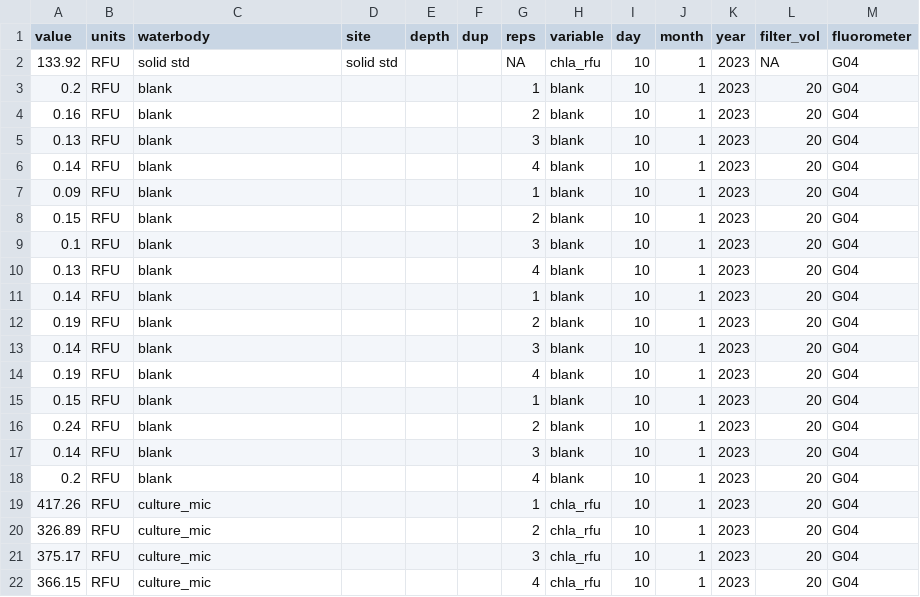
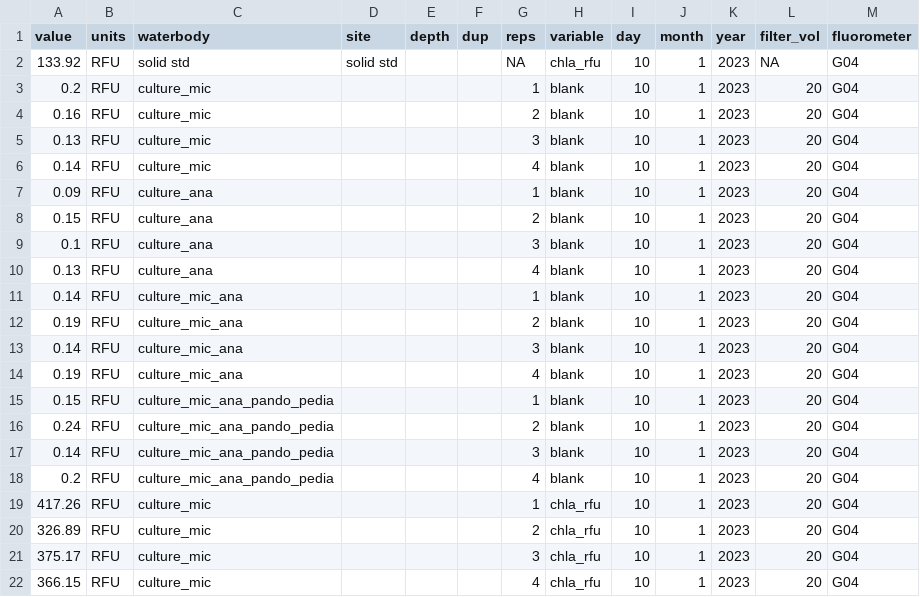
Before and after one commit to USEPA/fluoroproj, a CSV file: data/raw/extracted chl/extracted_chl_fluoroproj_2023_1_11.csv, drawn as a sheet; only a part is shown.

```diff
--- a/data/raw/extracted chl/extracted_chl_fluoroproj_2023_1_11.csv
+++ b/data/raw/extracted chl/extracted_chl_fluoroproj_2023_1_11.csv
@@ -2,18 +2,18 @@ value,units,waterbody,site,depth,dup,reps,variable,day ,month,year,filter_vol,fl
 133.92,RFU,solid std,solid std,,,NA,chla_rfu,10,1,2023,NA,G04
-0.2,RFU,blank,,,,1,blank,10,1,2023,20,G04
-0.16,RFU,blank,,,,2,blank,10,1,2023,20,G04
-0.13,RFU,blank,,,,3,blank,10,1,2023,20,G04
-0.14,RFU,blank,,,,4,blank,10,1,2023,20,G04
-0.09,RFU,blank,,,,1,blank,10,1,2023,20,G04
-0.15,RFU,blank,,,,2,blank,10,1,2023,20,G04
-0.1,RFU,blank,,,,3,blank,10,1,2023,20,G04
-0.13,RFU,blank,,,,4,blank,10,1,2023,20,G04
-0.14,RFU,blank,,,,1,blank,10,1,2023,20,G04
-0.19,RFU,blank,,,,2,blank,10,1,2023,20,G04
-0.14,RFU,blank,,,,3,blank,10,1,2023,20,G04
-0.19,RFU,blank,,,,4,blank,10,1,2023,20,G04
-0.15,RFU,blank,,,,1,blank,10,1,2023,20,G04
-0.24,RFU,blank,,,,2,blank,10,1,2023,20,G04
-0.14,RFU,blank,,,,3,blank,10,1,2023,20,G04
-0.2,RFU,blank,,,,4,blank,10,1,2023,20,G04
+0.2,RFU,culture_mic,,,,1,blank,10,1,2023,20,G04
+0.16,RFU,culture_mic,,,,2,blank,10,1,2023,20,G04
+0.13,RFU,culture_mic,,,,3,blank,10,1,2023,20,G04
+0.14,RFU,culture_mic,,,,4,blank,10,1,2023,20,G04
+0.09,RFU,culture_ana,,,,1,blank,10,1,2023,20,G04
+0.15,RFU,culture_ana,,,,2,blank,10,1,2023,20,G04
+0.1,RFU,culture_ana,,,,3,blank,10,1,2023,20,G04
+0.13,RFU,culture_ana,,,,4,blank,10,1,2023,20,G04
+0.14,RFU,culture_mic_ana,,,,1,blank,10,1,2023,20,G04
+0.19,RFU,culture_mic_ana,,,,2,blank,10,1,2023,20,G04
+0.14,RFU,culture_mic_ana,,,,3,blank,10,1,2023,20,G04
+0.19,RFU,culture_mic_ana,,,,4,blank,10,1,2023,20,G04
+0.15,RFU,culture_mic_ana_pando_pedia,,,,1,blank,10,1,2023,20,G04
+0.24,RFU,culture_mic_ana_pando_pedia,,,,2,blank,10,1,2023,20,G04
+0.14,RFU,culture_mic_ana_pando_pedia,,,,3,blank,10,1,2023,20,G04
+0.2,RFU,culture_mic_ana_pando_pedia,,,,4,blank,10,1,2023,20,G04
 417.26,RFU,culture_mic,,,,1,chla_rfu,10,1,2023,20,G04
```
Also changed, not shown: data/cleaned_fluoroproj_data.csv, data/raw/extracted phyco/phyco_2023_1_11_fluoroproj.csv, 2 other files.
